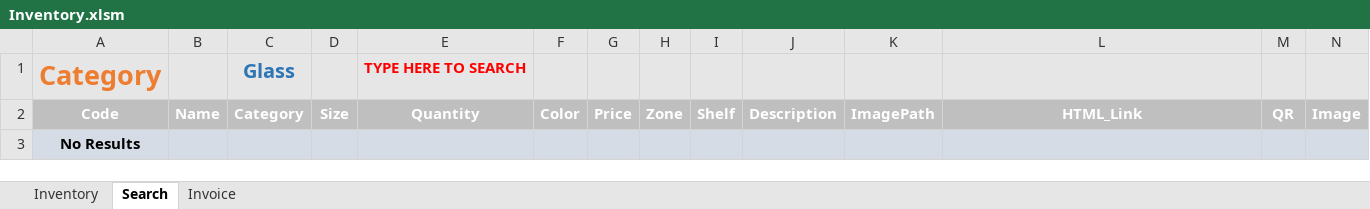
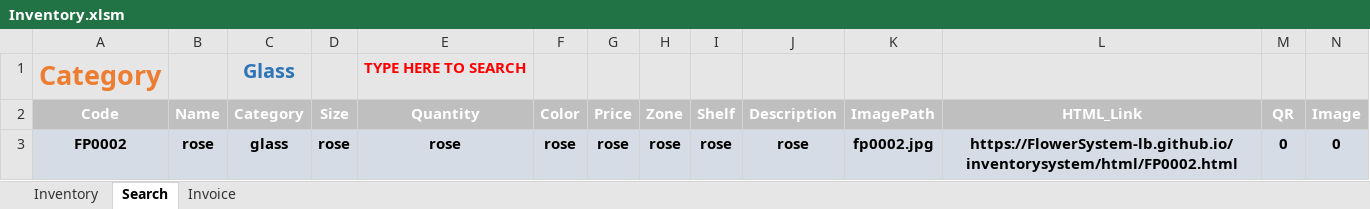
Before and after one commit to FlowerSystem-lb/inventorysystem, an Excel workbook: Inventory.xlsm, sheet Search, drawn as a sheet; only a part is shown; values as stored, in another font and other column widths than the file's, no borders; charts and pictures not drawn; removed rows and columns are numbered as before the commit, all else as after; rows hold the shown columns only; the diff names each change by its address in the sheet, - before the commit and + after, or states it on an @@ line.

```diff
--- a/Inventory.xlsm (sheet Search)
+++ b/Inventory.xlsm (sheet Search)
-row 3: No Results
+row 3: FP0002 | rose | glass | rose | rose | rose | rose | rose | rose | rose | fp0002.jpg | https://FlowerSystem-lb.github.io/inventorysystem/html/FP0002.html | 0 | 0
```
Also changed, not shown: sheet Inventory, sheet Invoice, charts or pictures, 2 other files.
